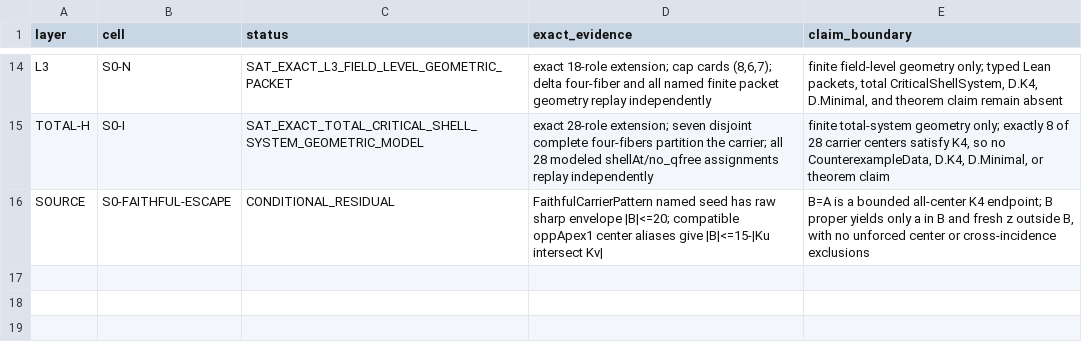
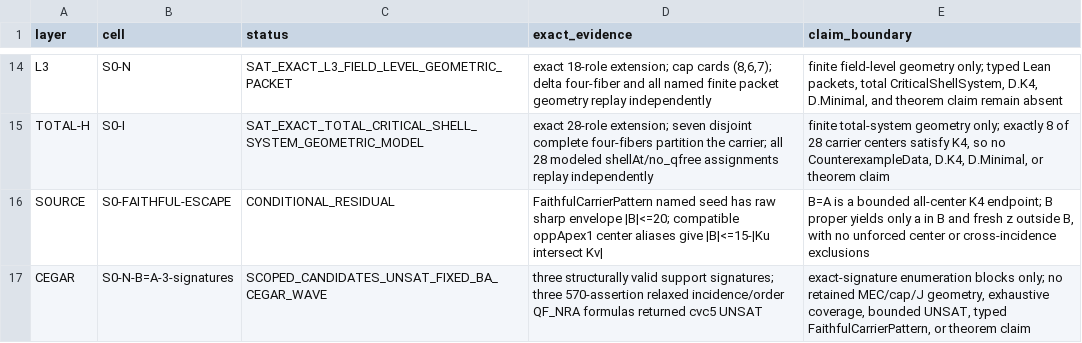
Before and after one commit to mysticflounder/erdos-97-96-formalization, a CSV file: docs/computation/rigid221-s0-coupled-two-row-residue-lantern-20260831/results.csv, drawn as a sheet; only a part is shown, gaps mark what is left out.

Commit message:
Run scoped Rigid221 S0 B=A CEGAR wave

```diff
--- a/docs/computation/rigid221-s0-coupled-two-row-residue-lantern-20260831/results.csv
+++ b/docs/computation/rigid221-s0-coupled-two-row-residue-lantern-20260831/results.csv
@@ -16 +16,2 @@ TOTAL-H,S0-I,SAT_EXACT_TOTAL_CRITICAL_SHELL_SYSTEM_GEOMETRIC_MODEL,"exact 28-rol
 SOURCE,S0-FAITHFUL-ESCAPE,CONDITIONAL_RESIDUAL,"FaithfulCarrierPattern named seed has raw sharp envelope |B|<=20; compatible oppApex1 center aliases give |B|<=15-|Ku intersect Kv|","B=A is a bounded all-center K4 endpoint; B proper yields only a in B and fresh z outside B, with no unforced center or cross-incidence exclusions"
+CEGAR,S0-N-B=A-3-signatures,SCOPED_CANDIDATES_UNSAT_FIXED_BA_CEGAR_WAVE,"three structurally valid support signatures; three 570-assertion relaxed incidence/order QF_NRA formulas returned cvc5 UNSAT","exact-signature enumeration blocks only; no retained MEC/cap/J geometry, exhaustive coverage, bounded UNSAT, typed FaithfulCarrierPattern, or theorem claim"
```
Also changed, not shown: 20 other files.
